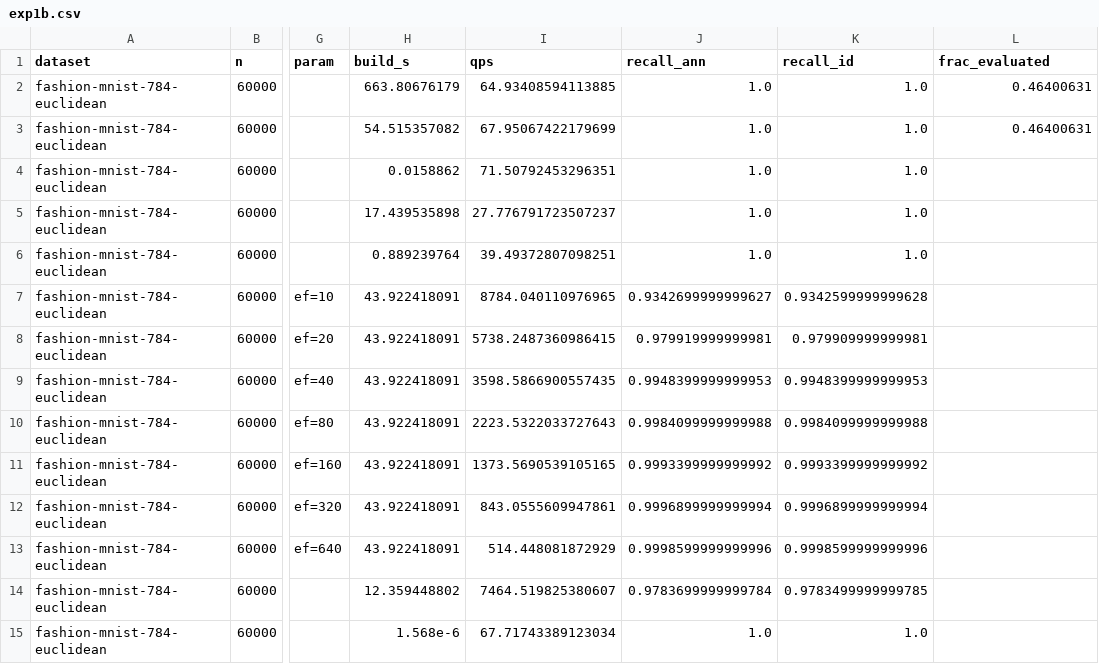
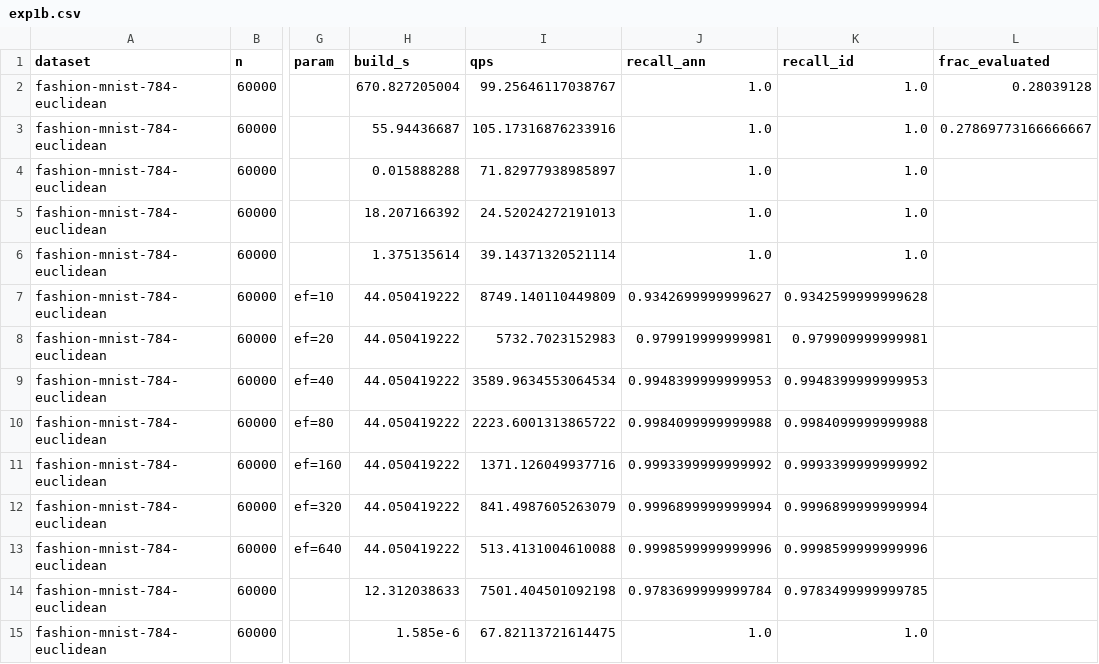
Before and after one commit to ghlim/HNNG.jl, a CSV file: bench/results/exp1b.csv, drawn as a sheet; only a part is shown, gaps mark what is left out; the diff names each change by its address in the sheet, - before the commit and + after, or states it on an @@ line.

```diff
--- a/bench/results/exp1b.csv
+++ b/bench/results/exp1b.csv
-H2 (build_s): 663.80676179
+H2 (build_s): 670.827205004
-I2 (qps): 64.93408594113885
+I2 (qps): 99.25646117038767
-L2 (frac_evaluated): 0.46400631
+L2 (frac_evaluated): 0.28039128
-H3 (build_s): 54.515357082
+H3 (build_s): 55.94436687
-I3 (qps): 67.95067422179699
+I3 (qps): 105.17316876233916
-L3 (frac_evaluated): 0.46400631
+L3 (frac_evaluated): 0.27869773166666667
-H4 (build_s): 0.0158862
+H4 (build_s): 0.015888288
-I4 (qps): 71.50792453296351
+I4 (qps): 71.82977938985897
-H5 (build_s): 17.439535898
+H5 (build_s): 18.207166392
-I5 (qps): 27.776791723507237
+I5 (qps): 24.52024272191013
-H6 (build_s): 0.889239764
+H6 (build_s): 1.375135614
-I6 (qps): 39.49372807098251
+I6 (qps): 39.14371320521114
-H7:H13 (build_s): 43.922418091
+H7:H13 (build_s): 44.050419222
-I7 (qps): 8784.040110976965
+I7 (qps): 8749.140110449809
-I8 (qps): 5738.2487360986415
+I8 (qps): 5732.7023152983
-I9 (qps): 3598.5866900557435
+I9 (qps): 3589.9634553064534
-I10 (qps): 2223.5322033727643
+I10 (qps): 2223.6001313865722
-I11 (qps): 1373.5690539105165
+I11 (qps): 1371.126049937716
-I12 (qps): 843.0555609947861
+I12 (qps): 841.4987605263079
-I13 (qps): 514.448081872929
+I13 (qps): 513.4131004610088
-H14 (build_s): 12.359448802
+H14 (build_s): 12.312038633
-I14 (qps): 7464.519825380607
+I14 (qps): 7501.404501092198
-H15 (build_s): 1.568e-6
+H15 (build_s): 1.585e-6
-I15 (qps): 67.71743389123034
+I15 (qps): 67.82113721614475
```
Also changed, not shown: bench/results/exp1.csv, bench/results/exp2.csv, 11 other files.
